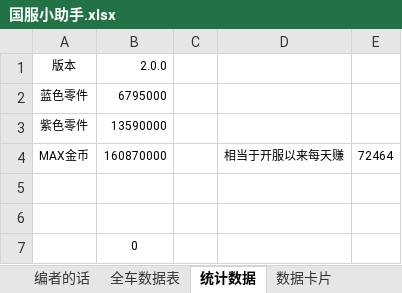
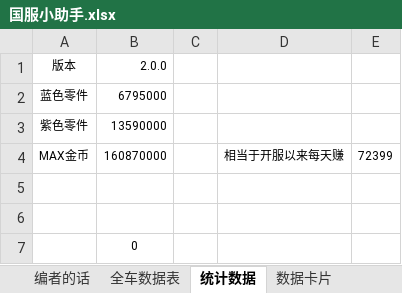
Before and after one commit to a9helper/a9-data, an Excel workbook: 国服小助手.xlsx, sheet 统计数据, drawn as a sheet; values as stored, in another font and other column widths than the file's, no borders; the diff names each change by its address in the sheet, - before the commit and + after, or states it on an @@ line.

```diff
--- a/国服小助手.xlsx (sheet 统计数据)
+++ b/国服小助手.xlsx (sheet 统计数据)
-E4: 72464
+E4: 72399
```
Also changed, not shown: sheet 全车数据表, sheet 数据卡片.
